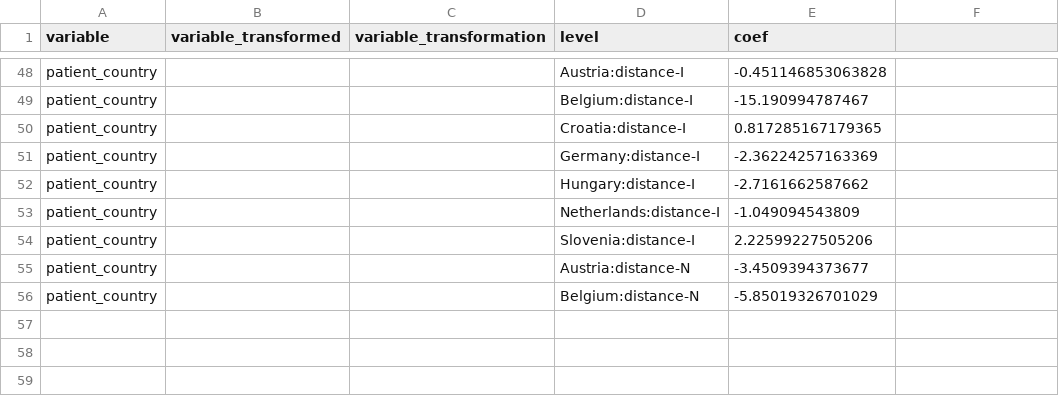
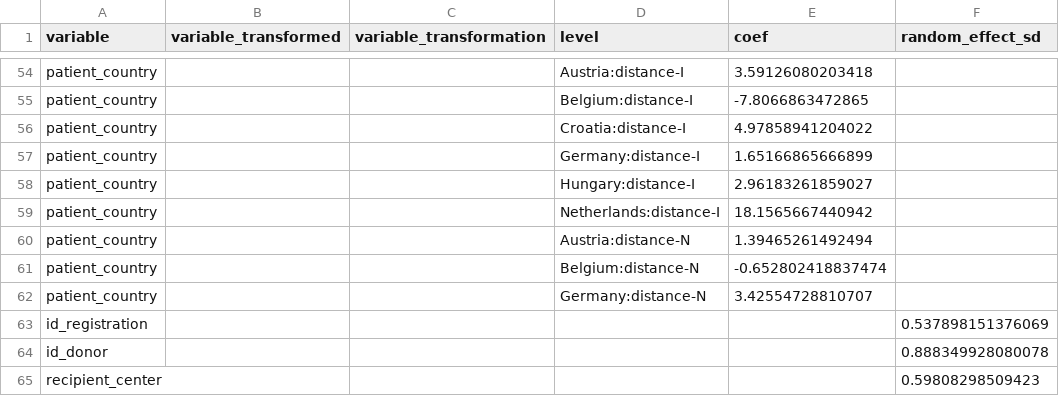
Before and after one commit to hansdeferrante/Eurotransplant_ETKidney_simulator, a CSV file: simulator/magic_values/acceptance/coefs_recipient_driven_ESP.csv, drawn as a sheet; only a part is shown, gaps mark what is left out; removed rows and columns are numbered as before the commit, all else as after; the diff covers the shown part only; the diff names each change by its address in the sheet, - before the commit and + after, or states it on an @@ line.

```diff
--- a/simulator/magic_values/acceptance/coefs_recipient_driven_ESP.csv
+++ b/simulator/magic_values/acceptance/coefs_recipient_driven_ESP.csv
-F1: (empty)
+F1: random_effect_sd
-E54 (coef): -0.451146853063828
+E54 (coef): 3.59126080203418
-E55 (coef): -15.190994787467
+E55 (coef): -7.8066863472865
-E56 (coef): 0.817285167179365
+E56 (coef): 4.97858941204022
-E57 (coef): -2.36224257163369
+E57 (coef): 1.65166865666899
-E58 (coef): -2.7161662587662
+E58 (coef): 2.96183261859027
-E59 (coef): -1.049094543809
+E59 (coef): 18.1565667440942
-row 54: patient_country |  |  | Slovenia:distance-I | 2.22599227505206
-E60 (coef): -3.4509394373677
+E60 (coef): 1.39465261492494
-E61 (coef): -5.85019326701029
+E61 (coef): -0.652802418837474
+row 62: patient_country |  |  | Germany:distance-N | 3.42554728810707
+row 63: id_registration |  |  |  |  | 0.537898151376069
+row 64: id_donor |  |  |  |  | 0.888349928080078
+row 65: recipient_center |  |  |  |  | 0.59808298509423
```
Also changed, not shown: 6 added rows and 52 edited cells elsewhere in this file, simulator/magic_values/acceptance/coefs_center_acceptance_ESP.csv, simulator/magic_values/acceptance/coefs_center_acceptance_ETKAS.csv, 18 other files.
